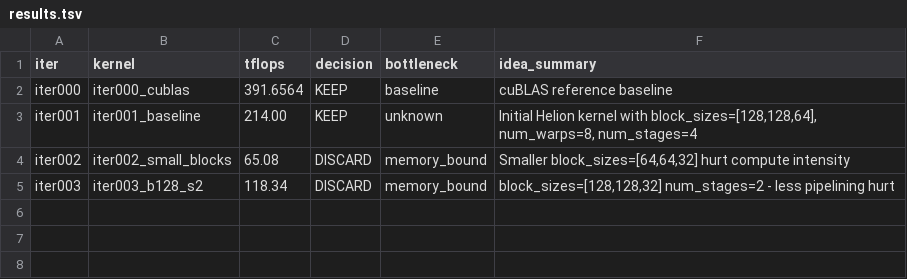
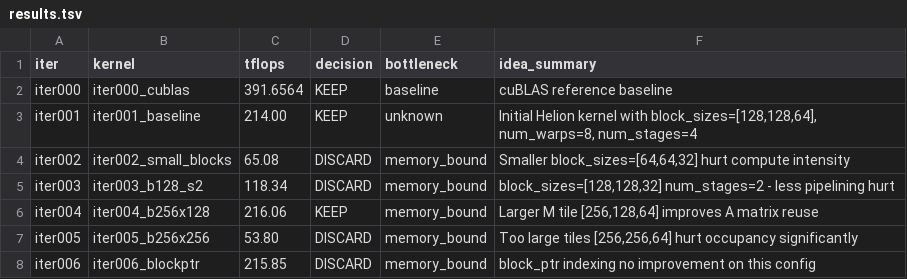
Before and after one commit to codes1gn/croqtile-tuner, a TSV file: tuning/sm90_NVIDIA_H800_PCIe/helion/logs/matmul_f16fp32_16384x16384x16384/opus-4/results.tsv, drawn as a sheet.

```diff
--- a/tuning/sm90_NVIDIA_H800_PCIe/helion/logs/matmul_f16fp32_16384x16384x16384/opus-4/results.tsv
+++ b/tuning/sm90_NVIDIA_H800_PCIe/helion/logs/matmul_f16fp32_16384x16384x16384/opus-4/results.tsv
@@ -5 +5,4 @@ iter002	iter002_small_blocks	65.08	DISCARD	memory_bound	Smaller block_sizes=[64,
 iter003	iter003_b128_s2	118.34	DISCARD	memory_bound	block_sizes=[128,128,32] num_stages=2 - less pipelining hurt
+iter004	iter004_b256x128	216.06	KEEP	memory_bound	Larger M tile [256,128,64] improves A matrix reuse
+iter005	iter005_b256x256	53.80	DISCARD	memory_bound	Too large tiles [256,256,64] hurt occupancy significantly
+iter006	iter006_blockptr	215.85	DISCARD	memory_bound	block_ptr indexing no improvement on this config
```
Also changed, not shown: tuning/sm90_NVIDIA_H800_PCIe/tilelang/logs/matmul_fp16fp32_16384x16384x512/opus-4/results.tsv, 14 other files.
